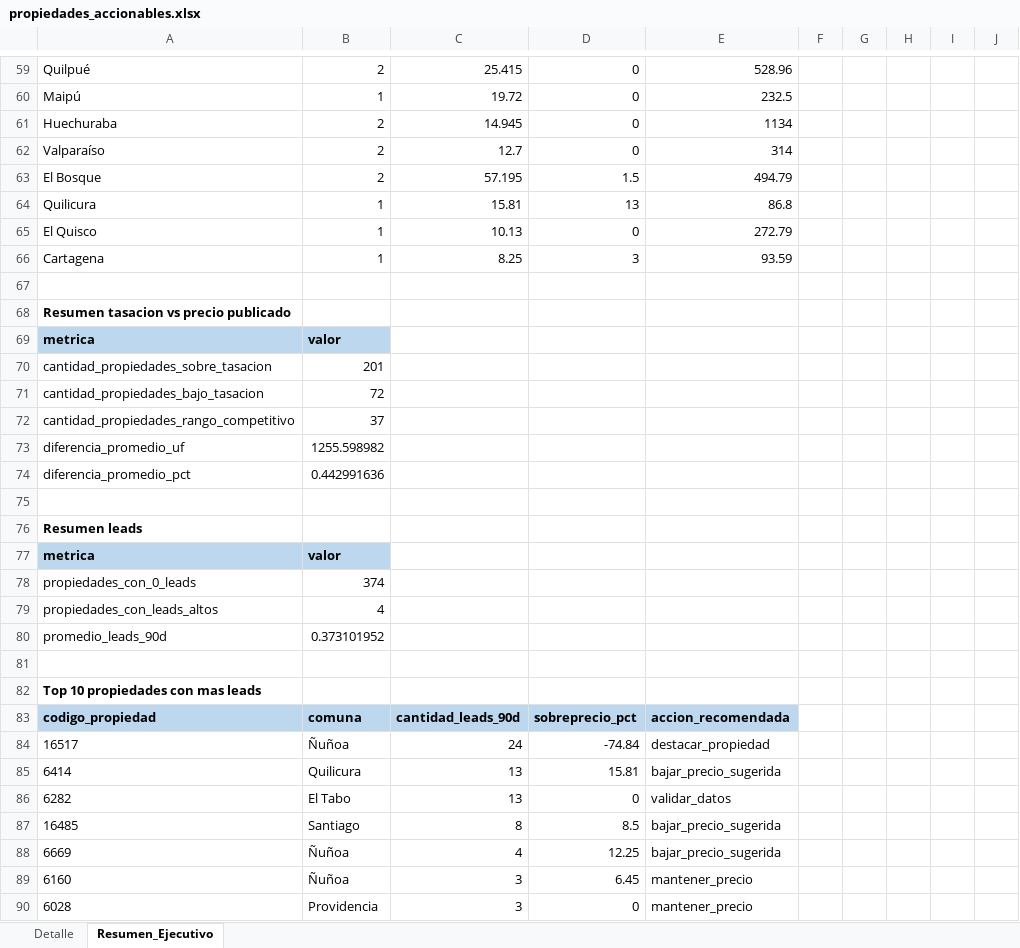
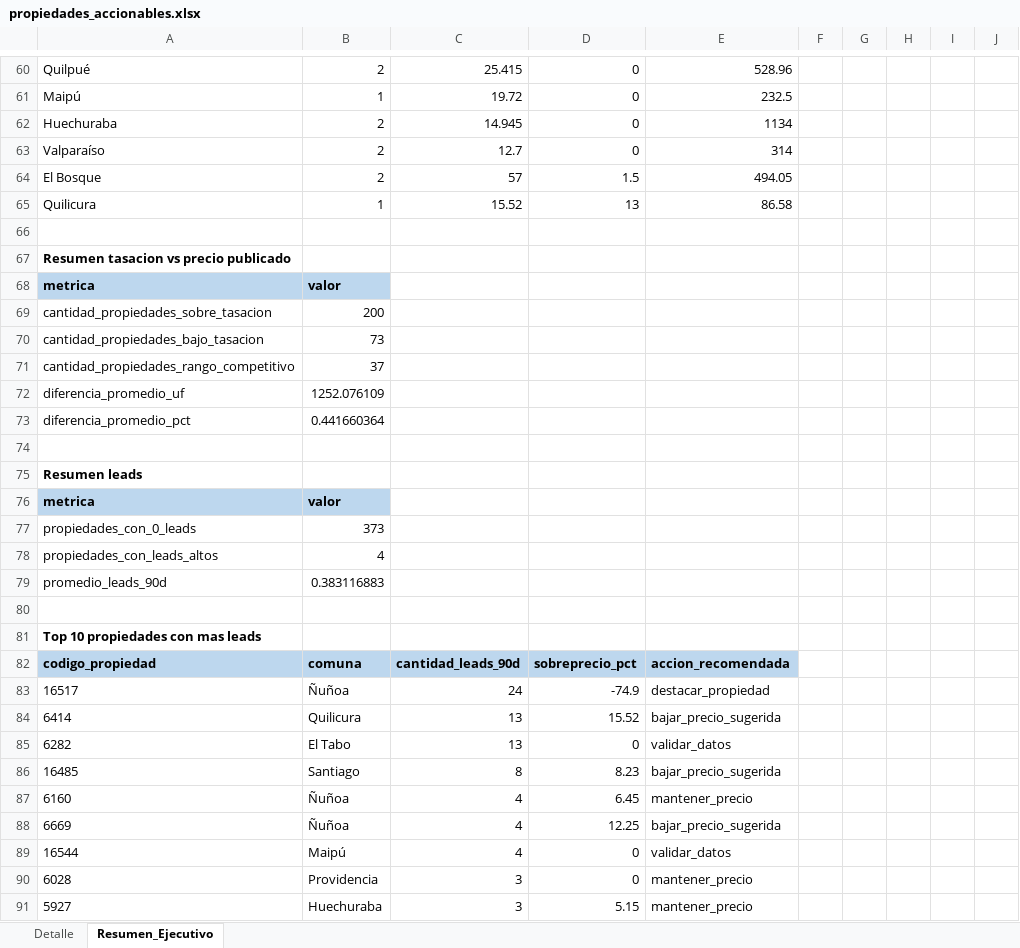
Before and after one commit to pgalleguil/procasa-chatbot, an Excel workbook: exports/propiedades_accionables.xlsx, sheet Resumen_Ejecutivo, drawn as a sheet; only a part is shown, gaps mark what is left out; values as stored, in another font and other column widths than the file's, no borders; removed rows and columns are numbered as before the commit, all else as after; the diff covers the shown part only; the diff names each change by its address in the sheet, - before the commit and + after, or states it on an @@ line.

```diff
--- a/exports/propiedades_accionables.xlsx (sheet Resumen_Ejecutivo)
+++ b/exports/propiedades_accionables.xlsx (sheet Resumen_Ejecutivo)
-C64: 57.195
+C64: 57
-E64: 494.79
+E64: 494.05
-C65: 15.81
+C65: 15.52
-E65: 86.8
+E65: 86.58
-row 65: El Quisco | 1 | 10.13 | 0 | 272.79
-row 66: Cartagena | 1 | 8.25 | 3 | 93.59
-B69: 201
+B69: 200
-B70: 72
+B70: 73
-B72: 1255.598982
+B72: 1252.076109
-B73: 0.442991636
+B73: 0.441660364
-B77: 374
+B77: 373
-B79: 0.373101952
+B79: 0.383116883
-D83: -74.84
+D83: -74.9
-D84: 15.81
+D84: 15.52
-D86: 8.5
+D86: 8.23
+row 87: 6160 | Ñuñoa | 4 | 6.45 | mantener_precio
-row 89: 6160 | Ñuñoa | 3 | 6.45 | mantener_precio
+row 89: 16544 | Maipú | 4 | 0 | validar_datos
+row 91: 5927 | Huechuraba | 3 | 5.15 | mantener_precio
```
Also changed, not shown: 3 added rows, 4 removed rows and 63 edited cells elsewhere in this sheet, sheet Detalle, exports/preview_campana_baja_precio_ola1_20260520.xlsx, 10 other files.
